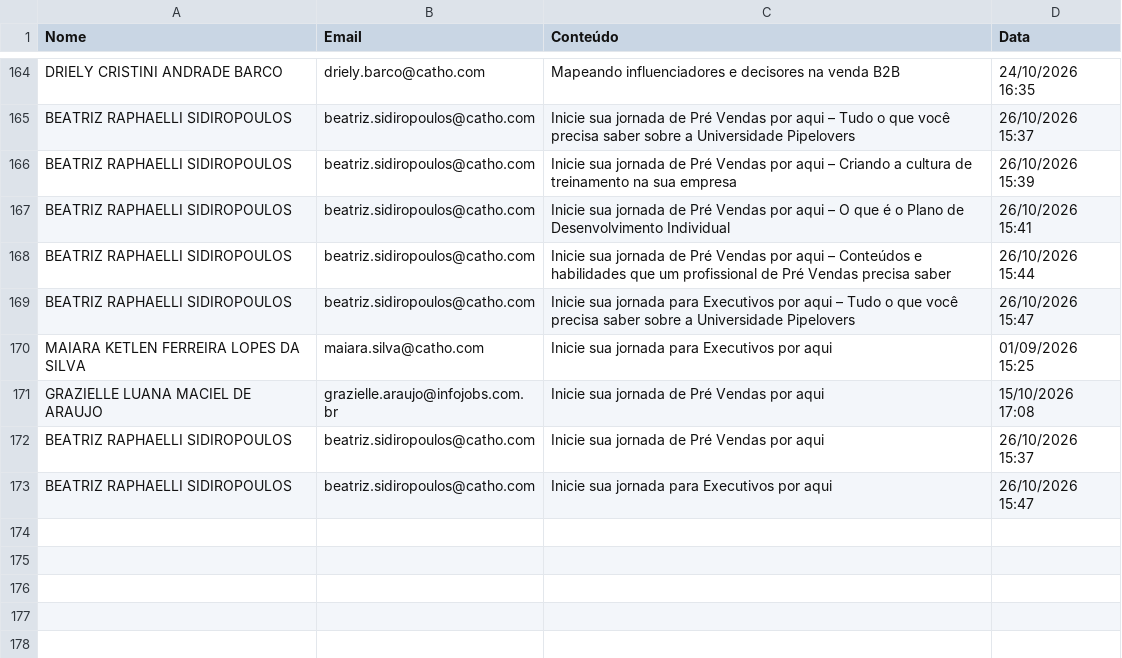
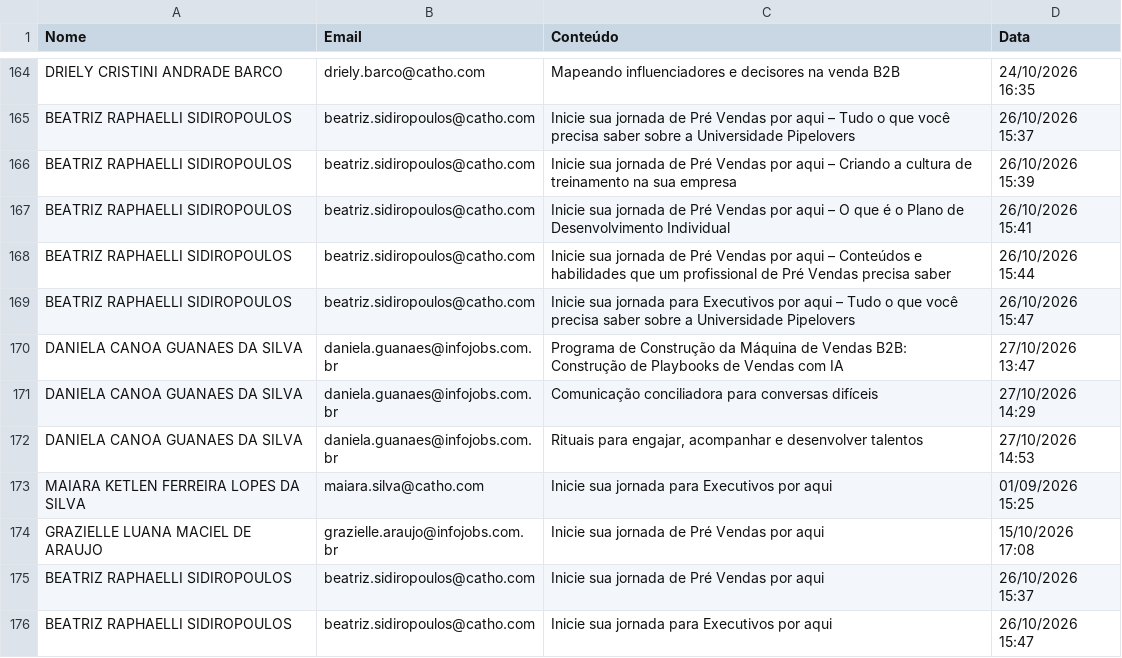
Before and after one commit to gabrielsbrasil/redarbor, a CSV file: data/redarbor_supabase.csv, drawn as a sheet; only a part is shown, gaps mark what is left out.

```diff
--- a/data/redarbor_supabase.csv
+++ b/data/redarbor_supabase.csv
@@ -169,2 +169,5 @@ BEATRIZ RAPHAELLI SIDIROPOULOS,beatriz.sidiropoulos@catho.com,Inicie sua jornada
 BEATRIZ RAPHAELLI SIDIROPOULOS,beatriz.sidiropoulos@catho.com,Inicie sua jornada para Executivos por aqui – Tudo o que você precisa saber sobre a Universidade Pipelovers,26/10/2026 15:47
+DANIELA CANOA GUANAES DA SILVA,daniela.guanaes@infojobs.com.br,Programa de Construção da Máquina de Vendas B2B: Construção de Playbooks de Vendas com IA,27/10/2026 13:47
+DANIELA CANOA GUANAES DA SILVA,daniela.guanaes@infojobs.com.br,Comunicação conciliadora para conversas difíceis,27/10/2026 14:29
+DANIELA CANOA GUANAES DA SILVA,daniela.guanaes@infojobs.com.br,"Rituais para engajar, acompanhar e desenvolver talentos",27/10/2026 14:53
 MAIARA KETLEN FERREIRA LOPES DA SILVA,maiara.silva@catho.com,Inicie sua jornada para Executivos por aqui,01/09/2026 15:25
```
